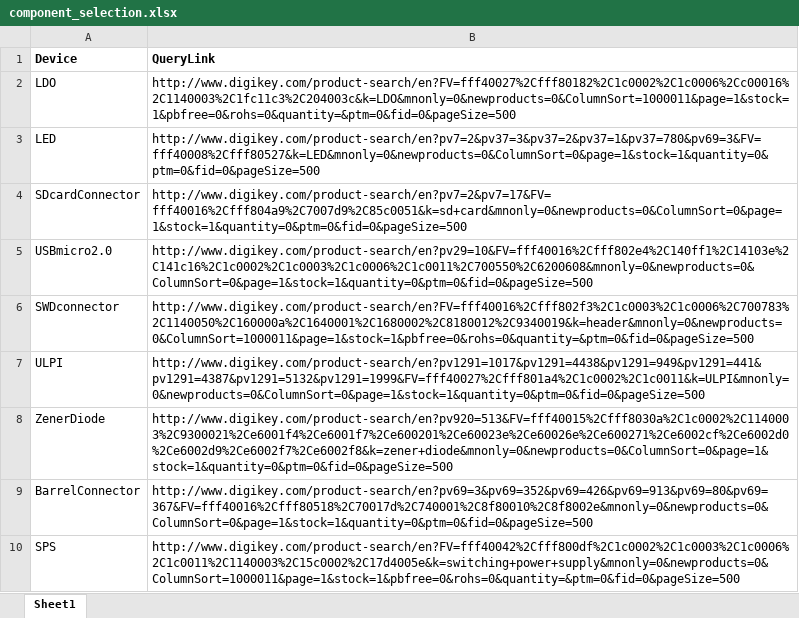
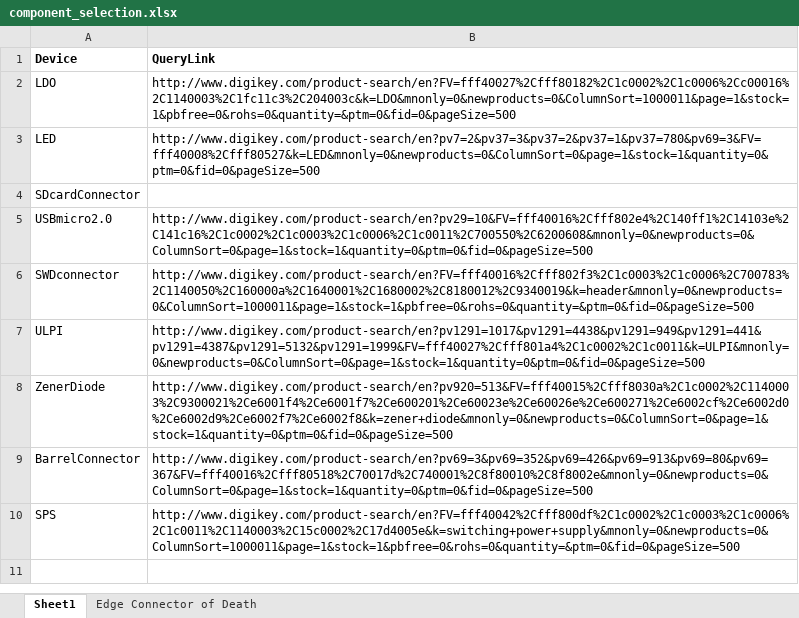
Before and after one commit to jalcok1/capstone, an Excel workbook: hardware/component_selection.xlsx, sheet Sheet1, drawn as a sheet; values as stored, in another font and other column widths than the file's, no borders; the diff names each change by its address in the sheet, - before the commit and + after, or states it on an @@ line.

```diff
--- a/hardware/component_selection.xlsx (sheet Sheet1)
+++ b/hardware/component_selection.xlsx (sheet Sheet1)
+sheet tab: Edge Connector of Death
-B4 (QueryLink): http://www.digikey.com/product-search/en?pv7=2&pv7=17&FV=fff40016%2Cfff804a9%2C7007d9%2C85c0051&k=sd+card&mnonly=0&newproducts=0&ColumnSort=0&page=1&stock=1&quantity=0&ptm=0&fid=0&pageSize=500
+B4 (QueryLink): (empty)
```
Also changed, not shown: mBom.xlsx, 1 other file.
